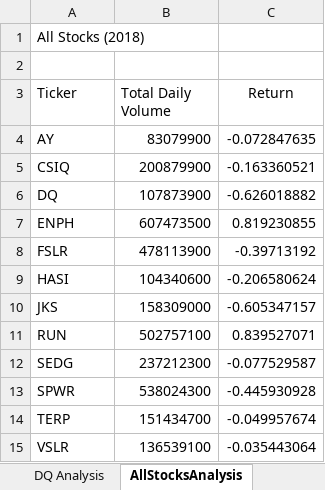
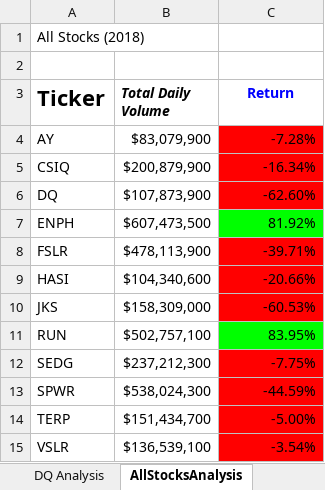
Before and after one commit to courtneysims/stock-analysis, an Excel workbook: green_stocks.xlsm, sheet AllStocksAnalysis, drawn as a sheet; values as stored, in another font and other column widths than the file's, no borders; the diff names each change by its address in the sheet, - before the commit and + after, or states it on an @@ line.

Commit message:
Add conditional formatting for stock performance

```diff
--- a/green_stocks.xlsm (sheet AllStocksAnalysis)
+++ b/green_stocks.xlsm (sheet AllStocksAnalysis)
-A3:C3 bold: off
+A3:C3 bold: on
@@ A3 text size: larger @@
-B3 italic: off
+B3 italic: on
-C3 text colour: black
+C3 text colour: #0000FF
-B4 (Total Daily Volume): 83079900
+B4 (Total Daily Volume): $83,079,900
-C4 (Return): -0.072847635
+C4 (Return): -7.28%
-C4:C6 fill: none
+C4:C6 fill: #FF0000
-B5 (Total Daily Volume): 200879900
+B5 (Total Daily Volume): $200,879,900
-C5 (Return): -0.163360521
+C5 (Return): -16.34%
-B6 (Total Daily Volume): 107873900
+B6 (Total Daily Volume): $107,873,900
-C6 (Return): -0.626018882
+C6 (Return): -62.60%
-B7 (Total Daily Volume): 607473500
+B7 (Total Daily Volume): $607,473,500
-C7 (Return): 0.819230855
+C7 (Return): 81.92%
-C7 fill: none
+C7 fill: #00FF00
-B8 (Total Daily Volume): 478113900
+B8 (Total Daily Volume): $478,113,900
-C8 (Return): -0.39713192
+C8 (Return): -39.71%
-C8:C10 fill: none
+C8:C10 fill: #FF0000
-B9 (Total Daily Volume): 104340600
+B9 (Total Daily Volume): $104,340,600
-C9 (Return): -0.206580624
+C9 (Return): -20.66%
-B10 (Total Daily Volume): 158309000
+B10 (Total Daily Volume): $158,309,000
-C10 (Return): -0.605347157
+C10 (Return): -60.53%
-B11 (Total Daily Volume): 502757100
+B11 (Total Daily Volume): $502,757,100
-C11 (Return): 0.839527071
+C11 (Return): 83.95%
-C11 fill: none
+C11 fill: #00FF00
-B12 (Total Daily Volume): 237212300
+B12 (Total Daily Volume): $237,212,300
-C12 (Return): -0.077529587
+C12 (Return): -7.75%
-C12:C15 fill: none
+C12:C15 fill: #FF0000
-B13 (Total Daily Volume): 538024300
+B13 (Total Daily Volume): $538,024,300
-C13 (Return): -0.445930928
+C13 (Return): -44.59%
-B14 (Total Daily Volume): 151434700
+B14 (Total Daily Volume): $151,434,700
-C14 (Return): -0.049957674
+C14 (Return): -5.00%
-B15 (Total Daily Volume): 136539100
+B15 (Total Daily Volume): $136,539,100
-C15 (Return): -0.035443064
+C15 (Return): -3.54%
```
